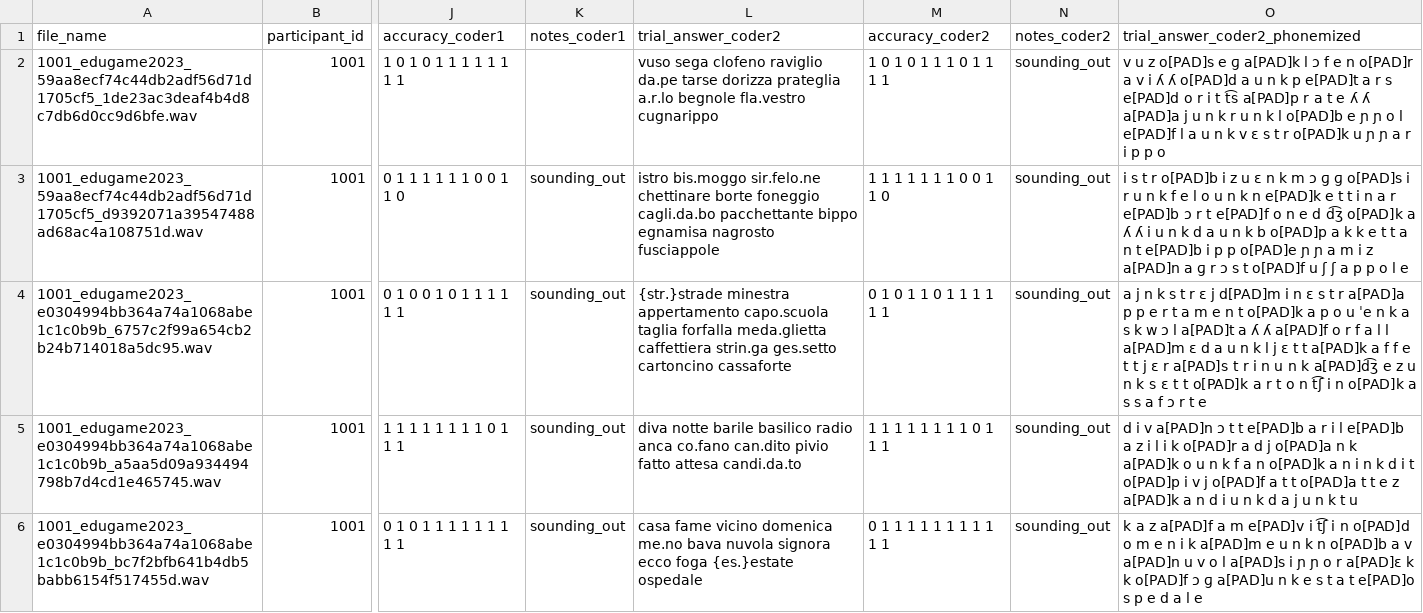
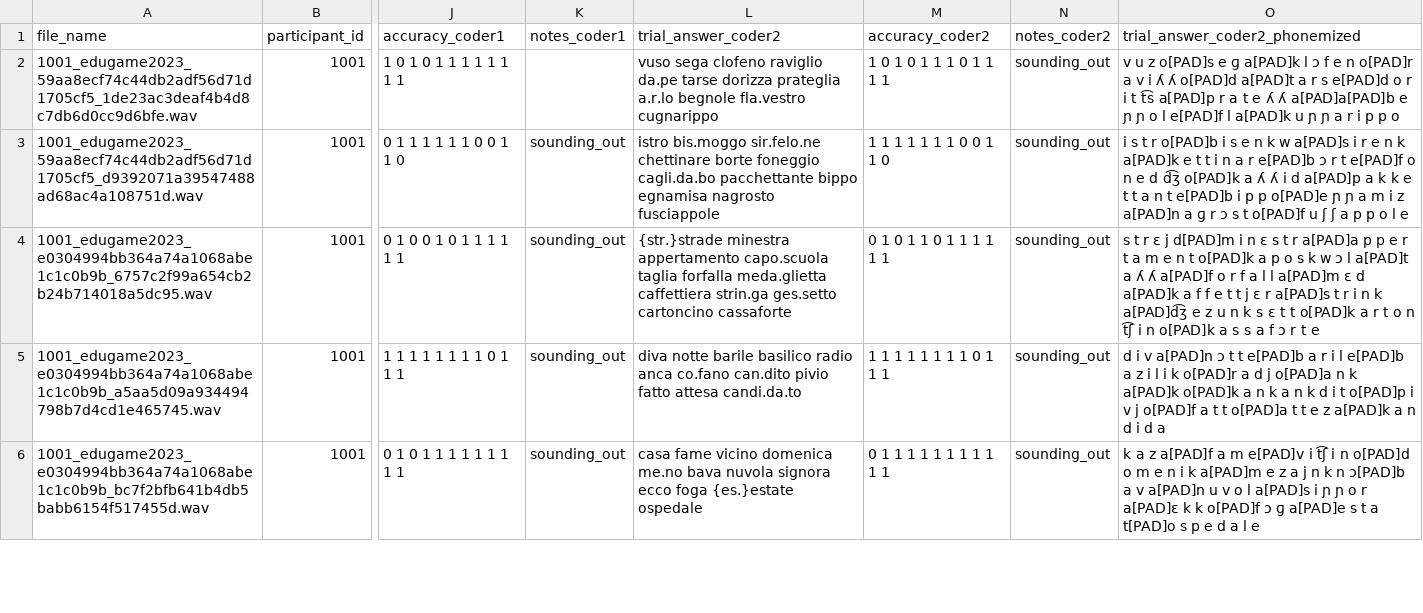
Before and after one commit to HugoFara/Lemanic-Life-Sciences-Hackathon-2025, a CSV file: outputs/phonemizer/phonemized_IT.csv, drawn as a sheet; only a part is shown, gaps mark what is left out; the diff covers the shown part only; the diff names each change by its address in the sheet, - before the commit and + after, or states it on an @@ line.

Commit message:
feat: now using both coders, not finished but functional.

```diff
--- a/outputs/phonemizer/phonemized_IT.csv
+++ b/outputs/phonemizer/phonemized_IT.csv
-O2 (trial_answer_coder2_phonemized): …ʎ o[PAD]d a u n k p e[PAD]t a r s e[PAD]d o r i t t͡s a[PAD]p r a t e ʎ ʎ a[PAD]a j u n k r u n k l o[PAD]b e ɲ ɲ o l e[PAD]f l a u n k v ɛ s t r o[PAD]k u ɲ…
+O2 (trial_answer_coder2_phonemized): …ʎ o[PAD]d a[PAD]t a r s e[PAD]d o r i t t͡s a[PAD]p r a t e ʎ ʎ a[PAD]a[PAD]b e ɲ ɲ o l e[PAD]f l a[PAD]k u ɲ…
-O3 (trial_answer_coder2_phonemized): …o[PAD]b i z u ɛ n k m ɔ ɡ ɡ o[PAD]s i r u n k f e l o u n k n e[PAD]k e t t i n a r e[PAD]b ɔ r t e[PAD]f o n e d d͡ʒ o[PAD]k a ʎ ʎ i u n k d a u n k b o[PAD]p a k…
+O3 (trial_answer_coder2_phonemized): …o[PAD]b i s e n k w a[PAD]s i r e n k a[PAD]k e t t i n a r e[PAD]b ɔ r t e[PAD]f o n e d d͡ʒ o[PAD]k a ʎ ʎ i d a[PAD]p a k…
-O4 (trial_answer_coder2_phonemized): a j n k s t r ɛ j d[PAD]m i n ɛ s t r a[PAD]a p p e r t a m e n t o[PAD]k a p o u ˈe n k a s k w ɔ l a[PAD]t a ʎ ʎ a[PAD]f o r f a l l a[PAD]m ɛ d a u n k l j ɛ t t a[PAD]k a f f e t t j ɛ r a[PAD]s t r i n u n k…
+O4 (trial_answer_coder2_phonemized): s t r ɛ j d[PAD]m i n ɛ s t r a[PAD]a p p e r t a m e n t o[PAD]k a p o s k w ɔ l a[PAD]t a ʎ ʎ a[PAD]f o r f a l l a[PAD]m ɛ d a[PAD]k a f f e t t j ɛ r a[PAD]s t r i n k…
-O5 (trial_answer_coder2_phonemized): …k a[PAD]k o u n k f a n o[PAD]k a n i n k d i t o[PAD]p i v j o[PAD]f a t t o[PAD]a t t e z a[PAD]k a n d i u n k d a j u n k t u
+O5 (trial_answer_coder2_phonemized): …k a[PAD]k o[PAD]k a n k a n k d i t o[PAD]p i v j o[PAD]f a t t o[PAD]a t t e z a[PAD]k a n d i d a
-O6 (trial_answer_coder2_phonemized): …a[PAD]m e u n k n o[PAD]b a v a[PAD]n u v o l a[PAD]s i ɲ ɲ o r a[PAD]ɛ k k o[PAD]f ɔ ɡ a[PAD]u n k e s t a t e[PAD]o s p…
+O6 (trial_answer_coder2_phonemized): …a[PAD]m e z a j n k n ɔ[PAD]b a v a[PAD]n u v o l a[PAD]s i ɲ ɲ o r a[PAD]ɛ k k o[PAD]f ɔ ɡ a[PAD]e s t a t[PAD]o s p…
```
Also changed, not shown: 5 edited cells elsewhere in this file, outputs/phonemizer/phonemized_FR.csv, 3 other files.
